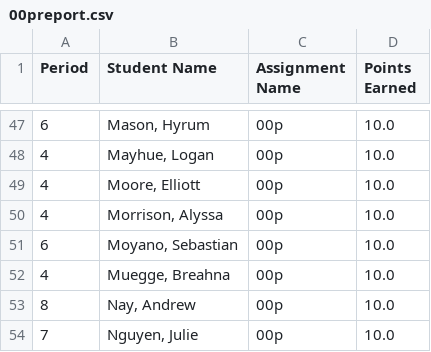
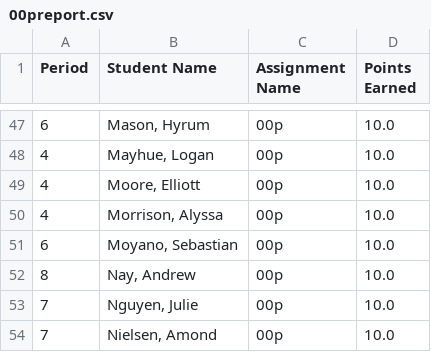
Before and after one commit to mrsimonsen/SimoGrader, a CSV file: 00preport.csv, drawn as a sheet; only a part is shown, gaps mark what is left out; the shorter side is filled out with more unchanged rows.

```diff
--- a/00preport.csv
+++ b/00preport.csv
@@ -51,3 +51,2 @@ Period,Student Name,Assignment Name,Points Earned
 6,"Moyano, Sebastian",00p,10.0
-4,"Muegge, Breahna ",00p,10.0
 8,"Nay, Andrew",00p,10.0
```
Also changed, not shown: 01preport.csv, 02preport.csv, 10 other files.
